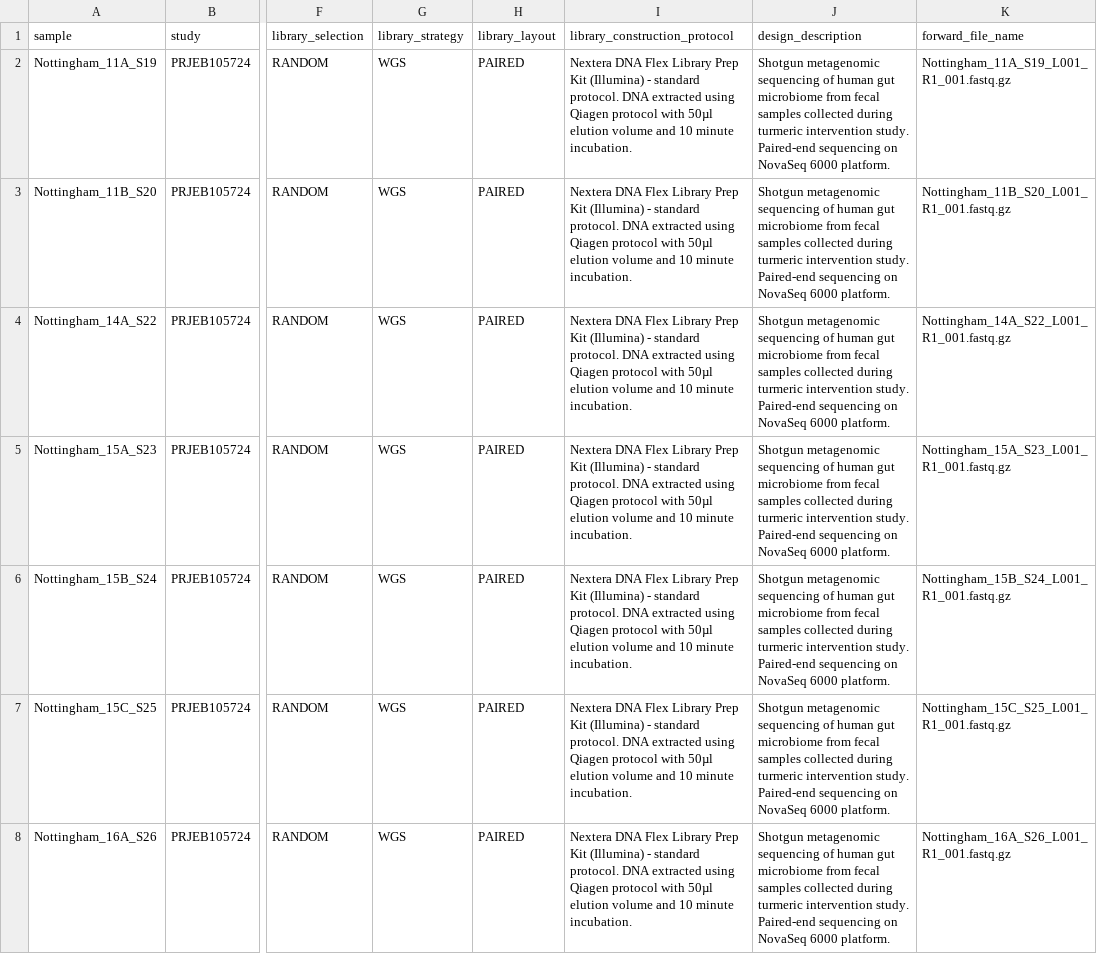
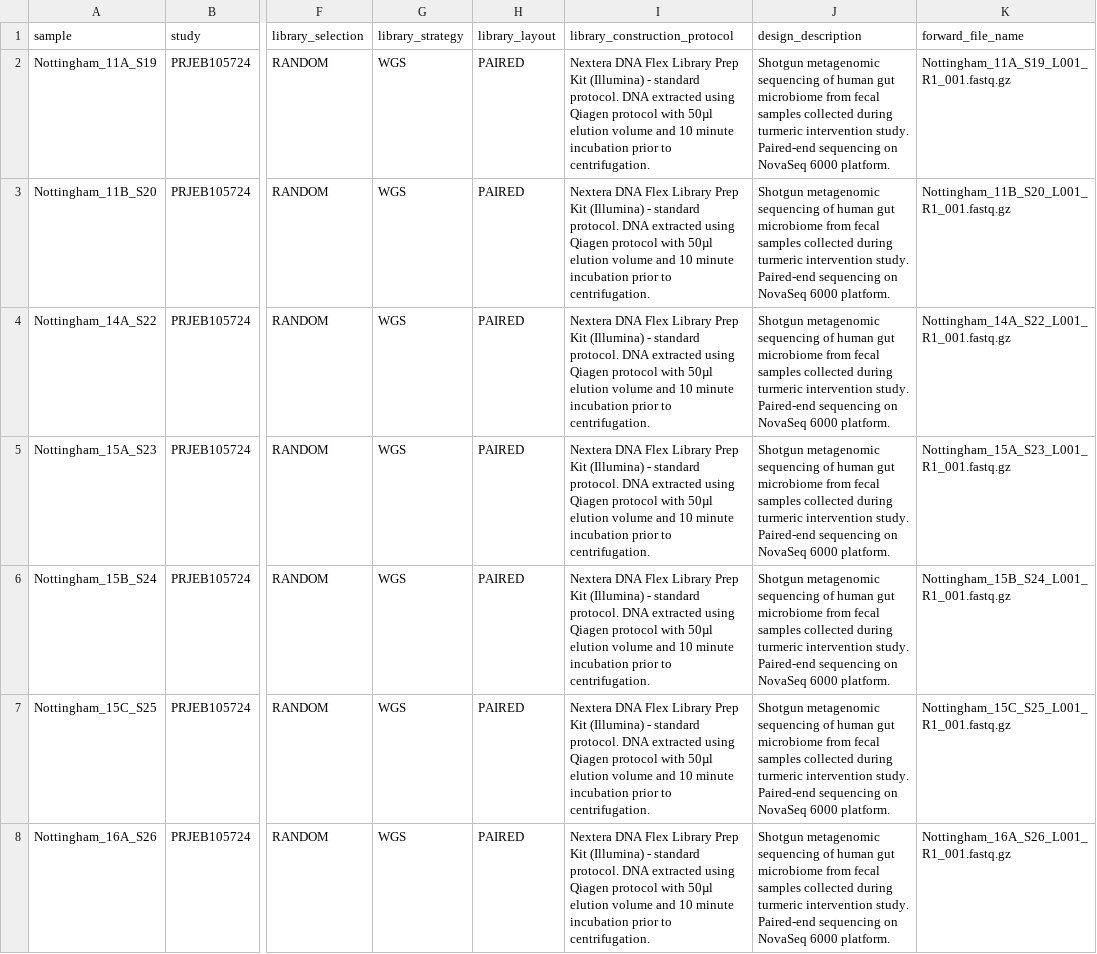
Before and after one commit to LiamHWalsh/NTU_Teagasc_Turmeric_study, a TSV file: results/Processed/01_preprocessing/data_file_for_use_in_ena_submission_for_files.tsv, drawn as a sheet; only a part is shown, gaps mark what is left out; the diff covers the shown part only; the diff names each change by its address in the sheet, - before the commit and + after, or states it on an @@ line.

Commit message:
Add ENA experiment/run metadata submission file for turmeric study

```diff
--- a/results/Processed/01_preprocessing/data_file_for_use_in_ena_submission_for_files.tsv
+++ b/results/Processed/01_preprocessing/data_file_for_use_in_ena_submission_for_files.tsv
-I2:I8 (library_construction_protocol): …10 minute incubation.
+I2:I8 (library_construction_protocol): …10 minute incubation prior to centrifugation.
```
Also changed, not shown: 35 edited cells elsewhere in this file.
